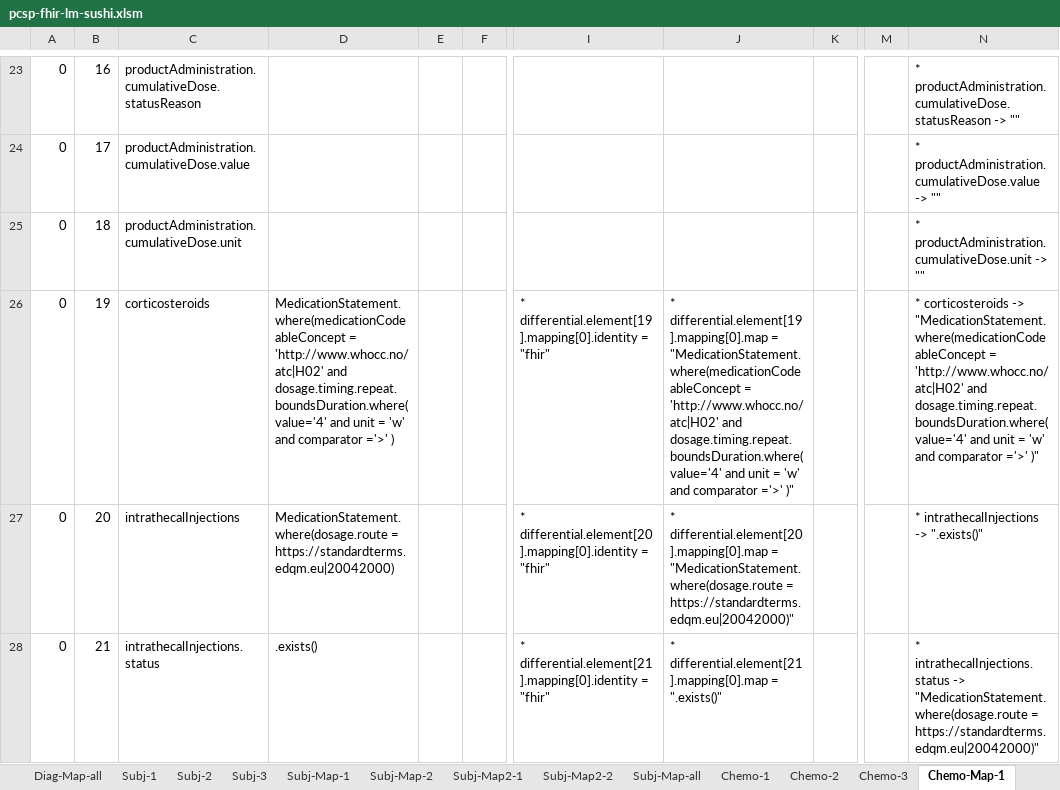
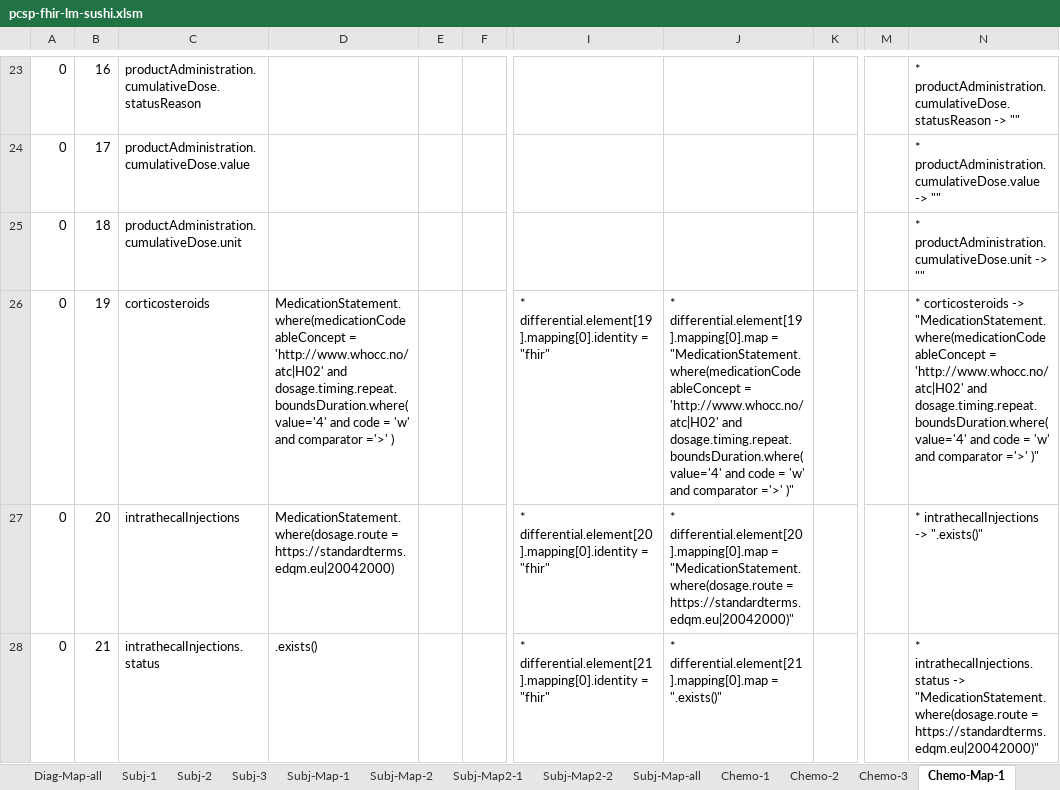
Before and after one commit to hl7-eu/pcsp, an Excel workbook: pcsp-fhir-lm-sushi.xlsm, sheet Chemo-Map-1, drawn as a sheet; only a part is shown, gaps mark what is left out; values as stored, in another font and other column widths than the file's, no borders; the diff names each change by its address in the sheet, - before the commit and + after, or states it on an @@ line.

Commit message:
added Chemotherapy sammple from Hulafe

```diff
--- a/pcsp-fhir-lm-sushi.xlsm (sheet Chemo-Map-1)
+++ b/pcsp-fhir-lm-sushi.xlsm (sheet Chemo-Map-1)
-D26: …value='4' and unit = 'w'…
+D26: …value='4' and code = 'w'…
-J26: …value='4' and unit = 'w'…
+J26: …value='4' and code = 'w'…
-N26: …value='4' and unit = 'w'…
+N26: …value='4' and code = 'w'…
```
Also changed, not shown: sheet Chemo-Map-all, sheet Chemo-Map-2, charts or pictures, 12 other files.
